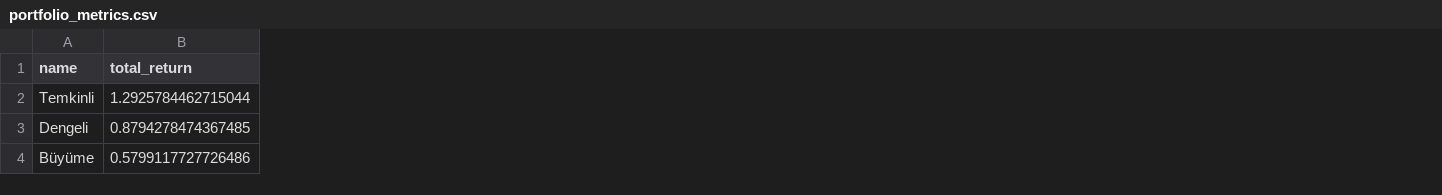
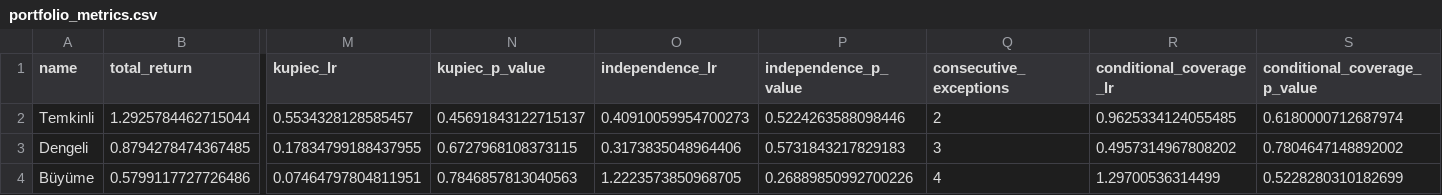
Before and after one commit to muratmiracg-dev/aurelia-pension-bes-fund-intelligence, a CSV file: artifacts/portfolio_metrics.csv, drawn as a sheet; only a part is shown, gaps mark what is left out; the diff names each change by its address in the sheet, - before the commit and + after, or states it on an @@ line.

```diff
--- a/artifacts/portfolio_metrics.csv
+++ b/artifacts/portfolio_metrics.csv
+column M (kupiec_lr), rows 2-4: 0.5534328128585457 | 0.17834799188437955 | 0.07464797804811951
+column N (kupiec_p_value), rows 2-4: 0.45691843122715137 | 0.6727968108373115 | 0.7846857813040563
+column O (independence_lr), rows 2-4: 0.40910059954700273 | 0.3173835048964406 | 1.2223573850968705
+column P (independence_p_value), rows 2-4: 0.5224263588098446 | 0.5731843217829183 | 0.26889850992700226
+column Q (consecutive_exceptions), rows 2-4: 2 | 3 | 4
+column R (conditional_coverage_lr), rows 2-4: 0.9625334124055485 | 0.4957314967808202 | 1.29700536314499
+column S (conditional_coverage_p_value), rows 2-4: 0.6180000712687974 | 0.7804647148892002 | 0.5228280310182699
```
Also changed, not shown: 12 other files.
